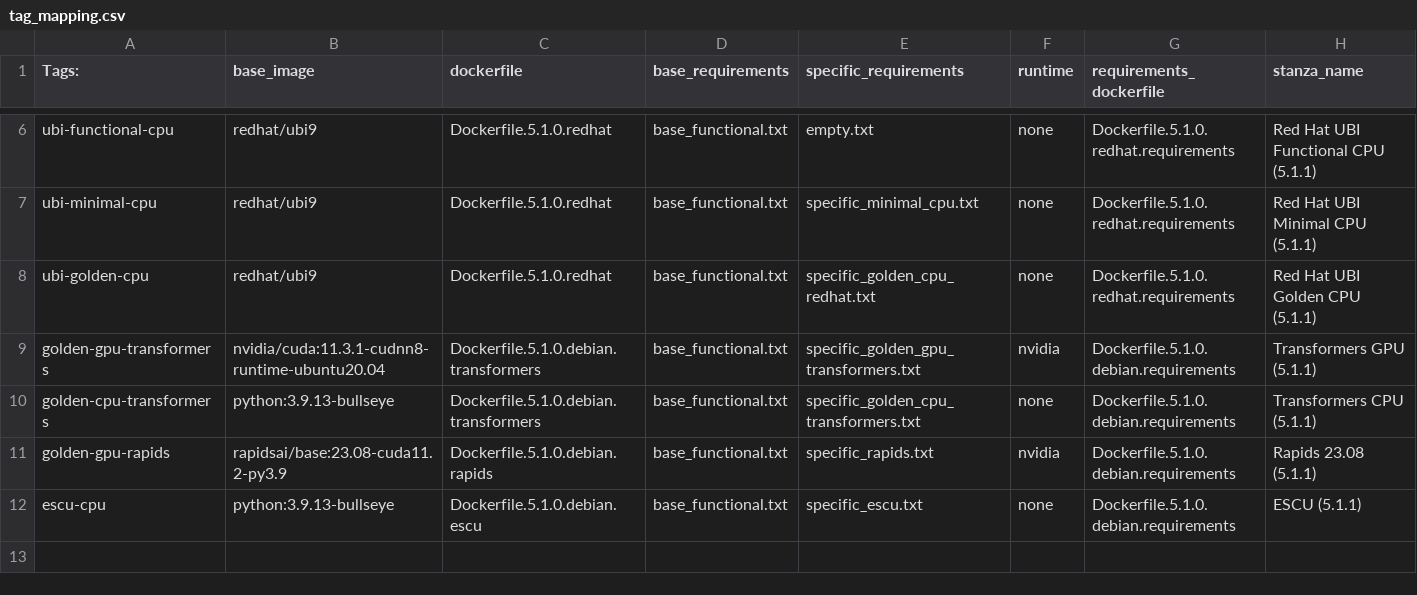
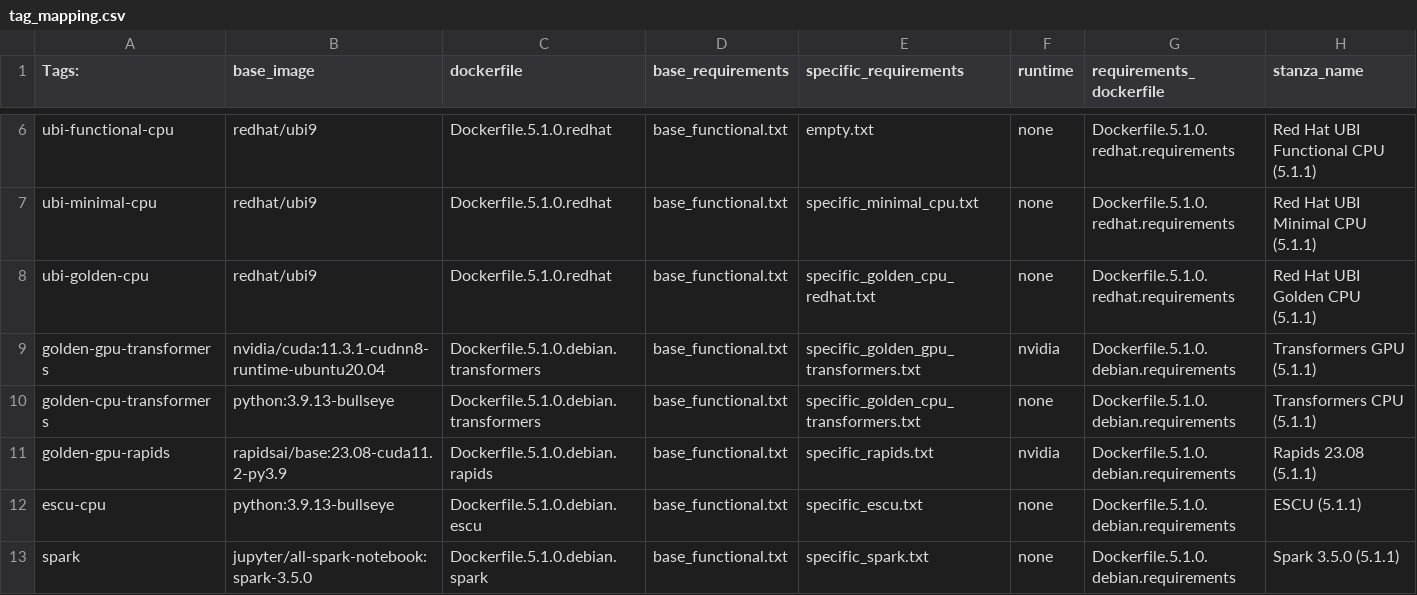
Before and after one commit to splunk/splunk-mltk-container-docker, a CSV file: tag_mapping.csv, drawn as a sheet; only a part is shown, gaps mark what is left out; the diff names each change by its address in the sheet, - before the commit and + after, or states it on an @@ line.

Commit message:
updated spark 3.5.0 image

```diff
--- a/tag_mapping.csv
+++ b/tag_mapping.csv
+row 13: spark | jupyter/all-spark-notebook:spark-3.5.0 | Dockerfile.5.1.0.debian.spark | base_functional.txt | specific_spark.txt | none | Dockerfile.5.1.0.debian.requirements | Spark 3.5.0 (5.1.1)
```
Also changed, not shown: 2 other files.
